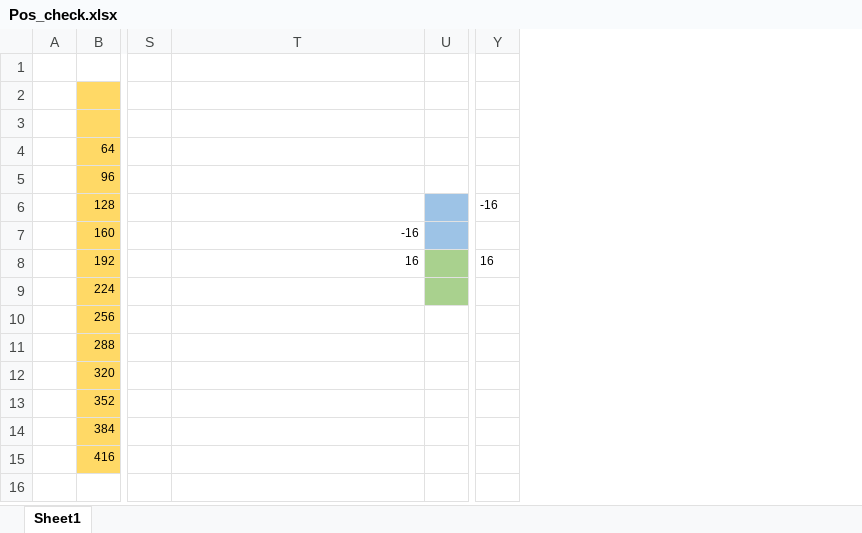
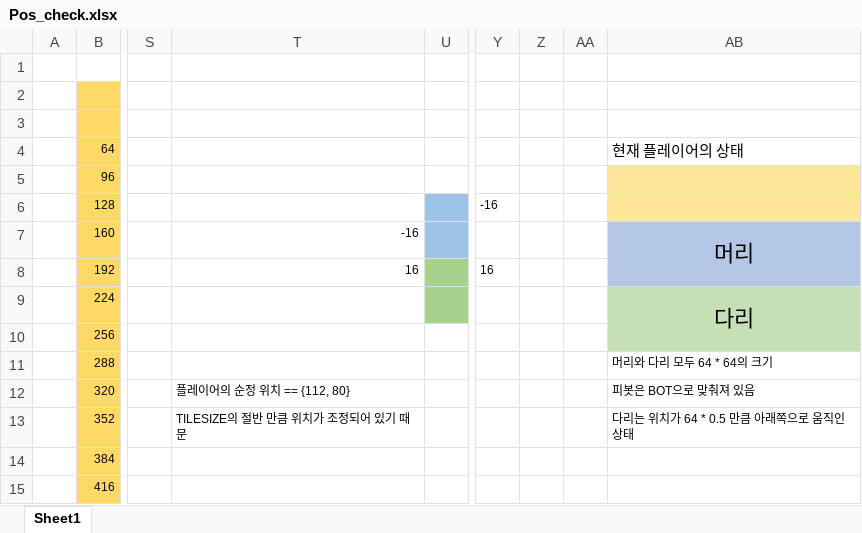
Before and after one commit to jordy-jordy/WinAPI_Neo-Bomberman, an Excel workbook: Pos_check.xlsx, sheet Sheet1, drawn as a sheet; only a part is shown, gaps mark what is left out; values as stored, in another font and other column widths than the file's, no borders; the diff names each change by its address in the sheet, - before the commit and + after, or states it on an @@ line.

```diff
--- a/Pos_check.xlsx (sheet Sheet1)
+++ b/Pos_check.xlsx (sheet Sheet1)
+column Z, empty
+column AA, empty
+column AB, rows 4-13: 현재 플레이어의 상태 |  |  | 머리 |  | 다리 |  | 머리와 다리 모두 64 * 64의 크기 | 피봇은 BOT으로 맞춰져 있음 | 다리는 위치가 64 * 0.5 만큼 아래쪽으로 움직인 상태
-T12: (empty)
+T12: 플레이어의 순정 위치 == {112, 80}
-T13: (empty)
+T13: TILESIZE의 절반 만큼 위치가 조정되어 있기 때문
```
Also changed, not shown: 8 other files.
